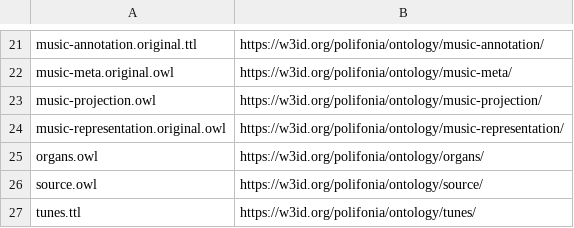
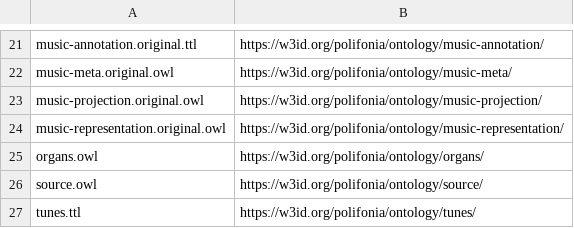
Before and after one commit to Danysan1/unibo-ke-matching-ontologies, a CSV file: polifonia/namespaces.csv, drawn as a sheet; only a part is shown, gaps mark what is left out.

```diff
--- a/polifonia/namespaces.csv
+++ b/polifonia/namespaces.csv
@@ -22,3 +22,3 @@ music-annotation.original.ttl,https://w3id.org/polifonia/ontology/music-annotati
 music-meta.original.owl,https://w3id.org/polifonia/ontology/music-meta/
-music-projection.owl,https://w3id.org/polifonia/ontology/music-projection/
+music-projection.original.owl,https://w3id.org/polifonia/ontology/music-projection/
 music-representation.original.owl,https://w3id.org/polifonia/ontology/music-representation/
```
Also changed, not shown: 4 other files.
